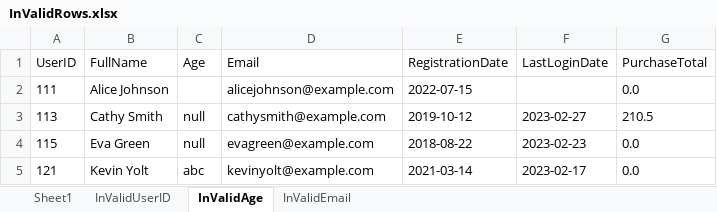
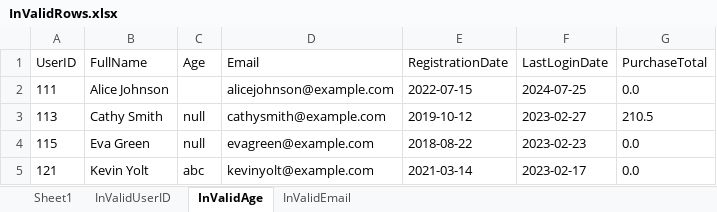
Before and after one commit to Sindoora-Rao/SSIS-ETL-TASK, an Excel workbook: InvalidRecords/InValidRows.xlsx, sheet InValidAge, drawn as a sheet; values as stored, in another font and other column widths than the file's, no borders; the diff names each change by its address in the sheet, - before the commit and + after, or states it on an @@ line.

Commit message:
Marking Very Old Date and Handling Invalid Date
- Parsed date is compared with 2000-01-01 and is marked as True in the IsDateOld Column.
-  No dropping or segregating of this record is done.
-Invalid date is set to its next valid date,
eg 2022-02-30 is set to 2022-03-01. 2022-04-31 is set to 2022-05-01.

```diff
--- a/InvalidRecords/InValidRows.xlsx (sheet InValidAge)
+++ b/InvalidRecords/InValidRows.xlsx (sheet InValidAge)
-F2 (LastLoginDate): (empty)
+F2 (LastLoginDate): 2024-07-25
```
Also changed, not shown: 5 other files.
